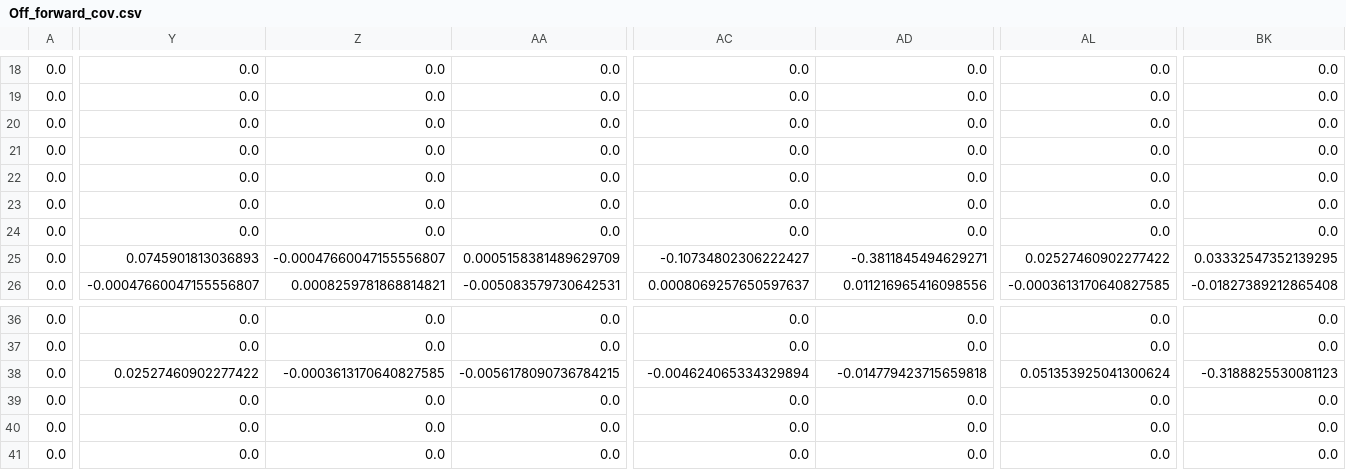
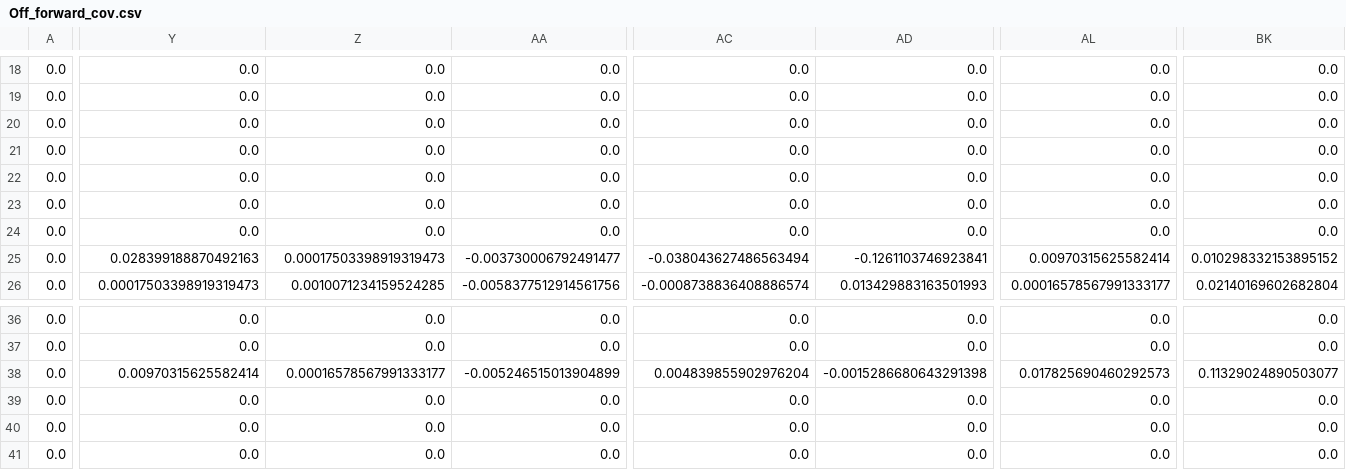
Before and after one commit to yuxunguo/GUMP-Global-GPDs, a CSV file: GUMP_Output/Off_forward_cov.csv, drawn as a sheet; only a part is shown, gaps mark what is left out; the diff covers the shown part only; the diff names each change by its address in the sheet, - before the commit and + after, or states it on an @@ line.

```diff
--- a/GUMP_Output/Off_forward_cov.csv
+++ b/GUMP_Output/Off_forward_cov.csv
-Y25: 0.0745901813036893
+Y25: 0.028399188870492163
-Z25: -0.00047660047155556807
+Z25: 0.00017503398919319473
-AA25: 0.0005158381489629709
+AA25: -0.003730006792491477
-AC25: -0.10734802306222427
+AC25: -0.038043627486563494
-AD25: -0.3811845494629271
+AD25: -0.1261103746923841
-AL25: 0.02527460902277422
+AL25: 0.00970315625582414
-BK25: 0.03332547352139295
+BK25: 0.010298332153895152
-Y26: -0.00047660047155556807
+Y26: 0.00017503398919319473
-Z26: 0.0008259781868814821
+Z26: 0.0010071234159524285
-AA26: -0.005083579730642531
+AA26: -0.0058377512914561756
-AC26: 0.0008069257650597637
+AC26: -0.0008738836408886574
-AD26: 0.011216965416098556
+AD26: 0.013429883163501993
-AL26: -0.0003613170640827585
+AL26: 0.00016578567991333177
-BK26: -0.01827389212865408
+BK26: 0.02140169602682804
-Y38: 0.02527460902277422
+Y38: 0.00970315625582414
-Z38: -0.0003613170640827585
+Z38: 0.00016578567991333177
-AA38: -0.0056178090736784215
+AA38: -0.005246515013904899
-AC38: -0.004624065334329894
+AC38: 0.004839855902976204
-AD38: -0.014779423715659818
+AD38: -0.0015286680643291398
-AL38: 0.051353925041300624
+AL38: 0.017825690460292573
-BK38: -0.3188825530081123
+BK38: 0.11329024890503077
```
Also changed, not shown: 123 edited cells elsewhere in this file, GUMP_Params/params.csv, GUMP_Results/E_PDF.csv, 9 other files.
